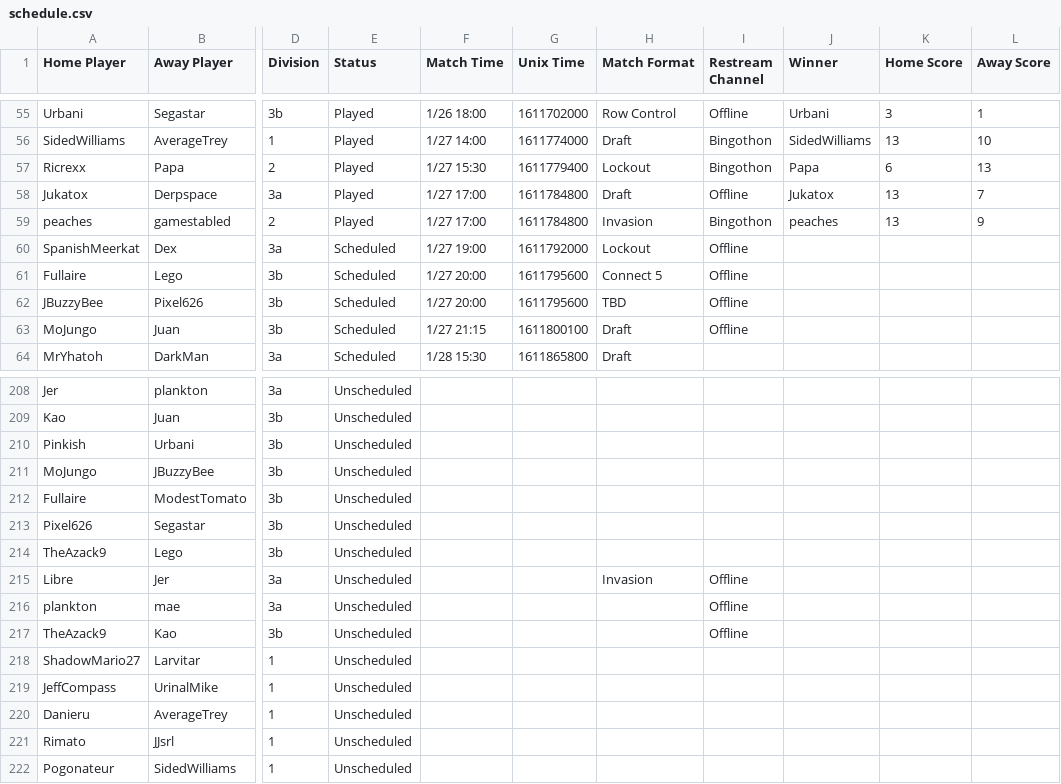
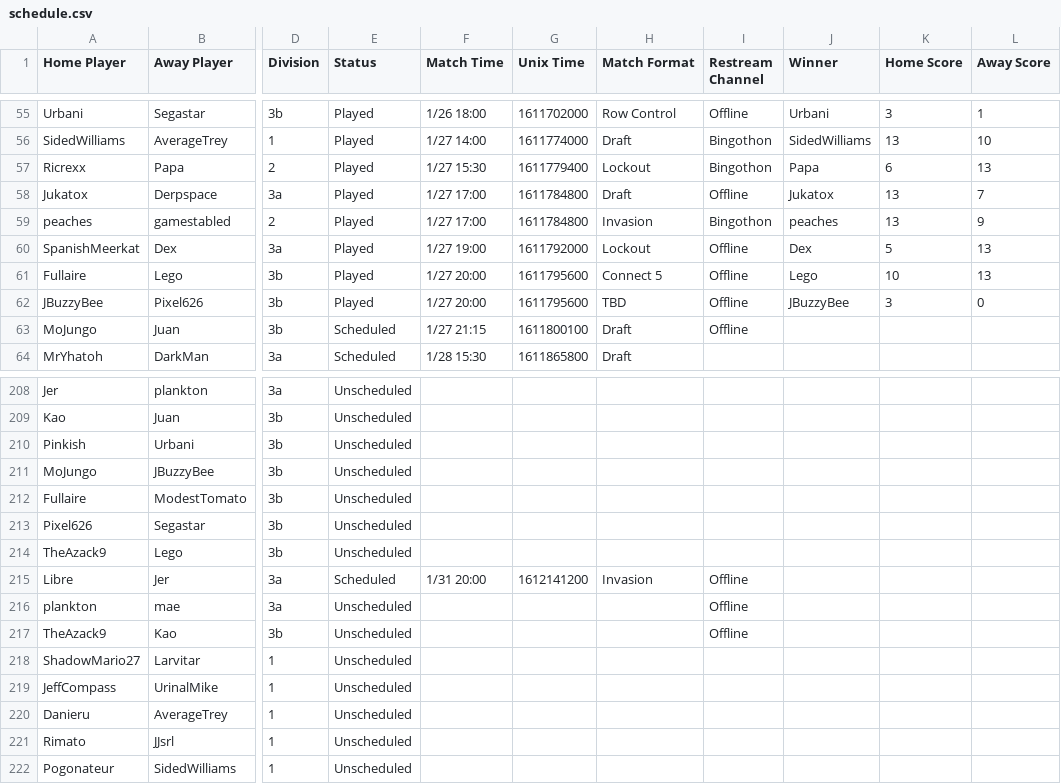
Before and after one commit to Lego6245/sms.bingo, a CSV file: schedule.csv, drawn as a sheet; only a part is shown, gaps mark what is left out; the diff names each change by its address in the sheet, - before the commit and + after, or states it on an @@ line.

Commit message:
Updating Schedule

```diff
--- a/schedule.csv
+++ b/schedule.csv
-E60:E62 (Status): Scheduled
+E60:E62 (Status): Played
-J60 (Winner): (empty)
+J60 (Winner): Dex
-K60 (Home Score): (empty)
+K60 (Home Score): 5
-L60:L61 (Away Score): (empty)
+L60:L61 (Away Score): 13
-J61 (Winner): (empty)
+J61 (Winner): Lego
-K61 (Home Score): (empty)
+K61 (Home Score): 10
-J62 (Winner): (empty)
+J62 (Winner): JBuzzyBee
-K62 (Home Score): (empty)
+K62 (Home Score): 3
-L62 (Away Score): (empty)
+L62 (Away Score): 0
-E215 (Status): Unscheduled
+E215 (Status): Scheduled
-F215 (Match Time): (empty)
+F215 (Match Time): 1/31 20:00
-G215 (Unix Time): (empty)
+G215 (Unix Time): 1612141200
```
